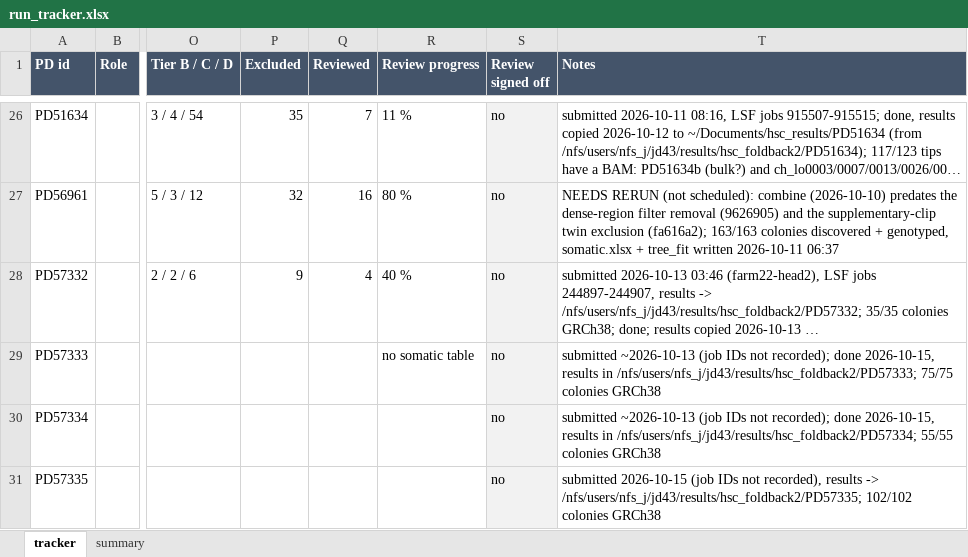
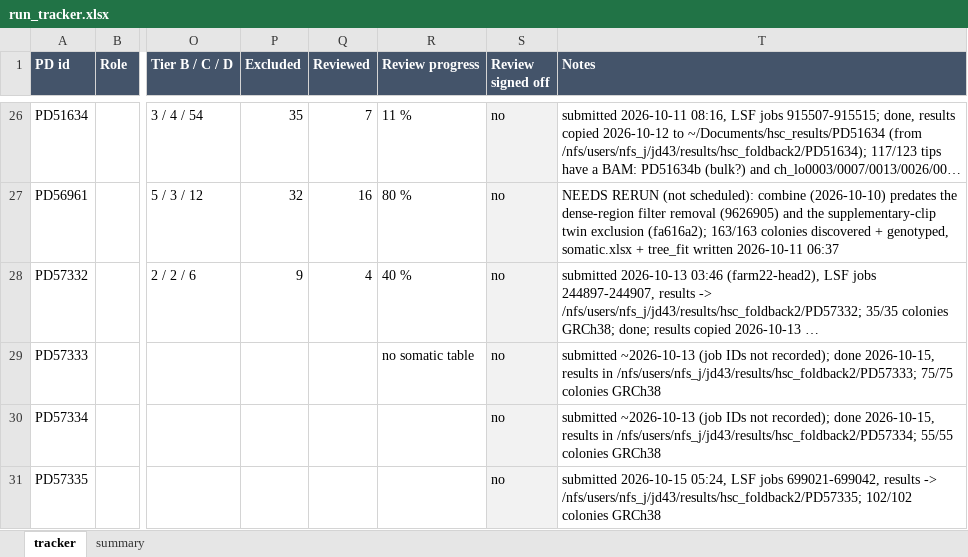
Before and after one commit to jeremydeuel/PEAR-TREE, an Excel workbook: patients/run_tracker.xlsx, sheet tracker, drawn as a sheet; only a part is shown, gaps mark what is left out; long unchanged cells end in …; values as stored, in another font and other column widths than the file's, no borders; the diff names each change by its address in the sheet, - before the commit and + after, or states it on an @@ line.

```diff
--- a/patients/run_tracker.xlsx (sheet tracker)
+++ b/patients/run_tracker.xlsx (sheet tracker)
-T31 (Notes): submitted 2026-10-15 (job IDs not recorded), results ->…
+T31 (Notes): submitted 2026-10-15 05:24, LSF jobs 699021-699042, results ->…
```
Also changed, not shown: sheet summary, 1 other file.
